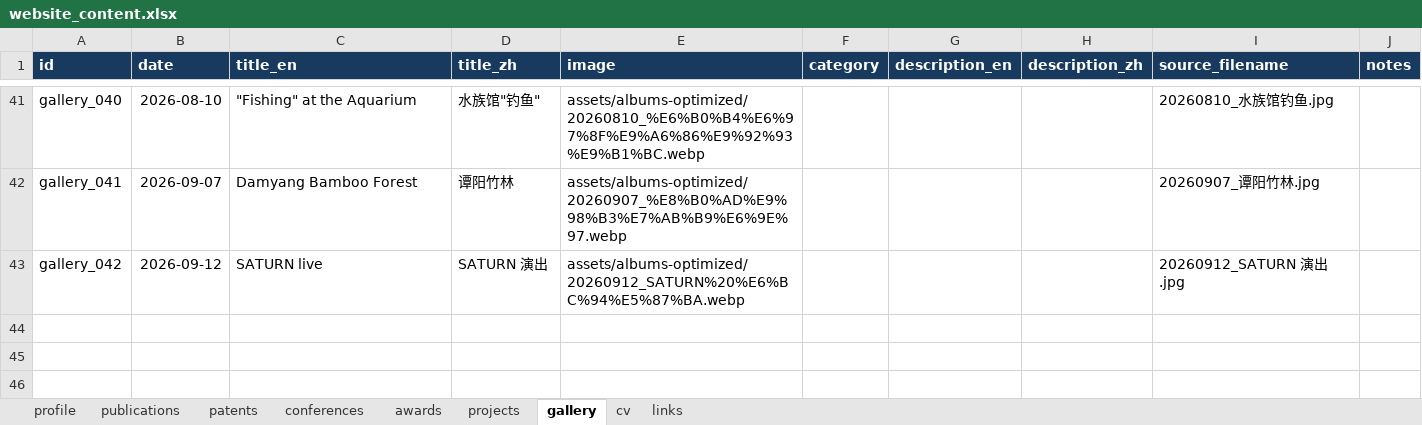
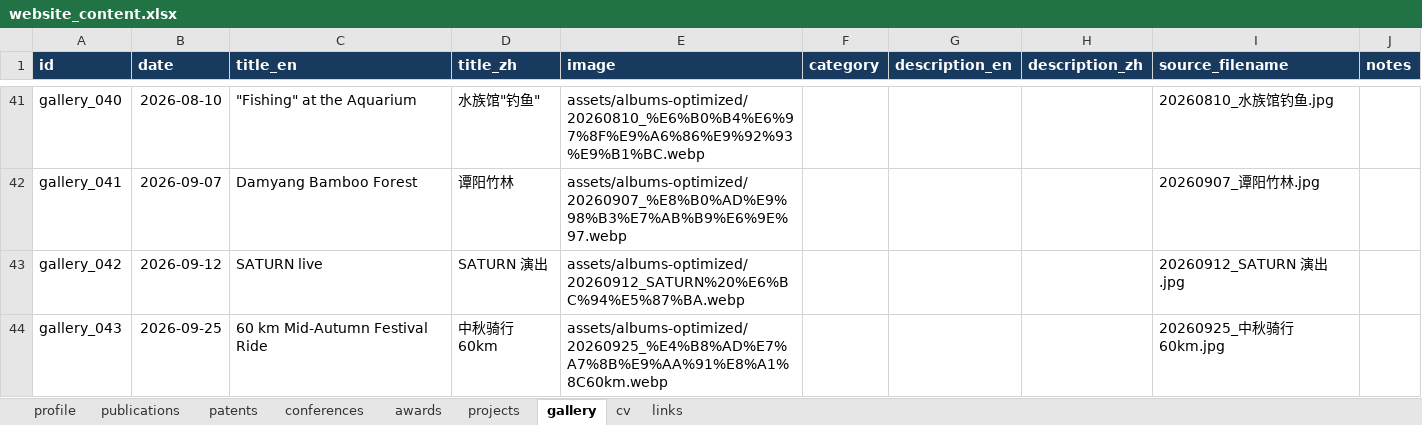
Before and after one commit to Longlong-Li-00/longlong, an Excel workbook: data/website_content.xlsx, sheet gallery, drawn as a sheet; only a part is shown, gaps mark what is left out; values as stored, in another font and other column widths than the file's, no borders; table styles not drawn; the diff names each change by its address in the sheet, - before the commit and + after, or states it on an @@ line.

Commit message:
content: update academic honors and gallery

```diff
--- a/data/website_content.xlsx (sheet gallery)
+++ b/data/website_content.xlsx (sheet gallery)
+row 44: gallery_043 | 2026-09-25 | 60 km Mid-Autumn Festival Ride | 中秋骑行60km | assets/albums-optimized/20260925_%E4%B8%AD%E7%A7%8B%E9%AA%91%E8%A1%8C60km.webp |  |  |  | 20260925_中秋骑行60km.jpg
```
Also changed, not shown: sheet awards, 4 other files.
